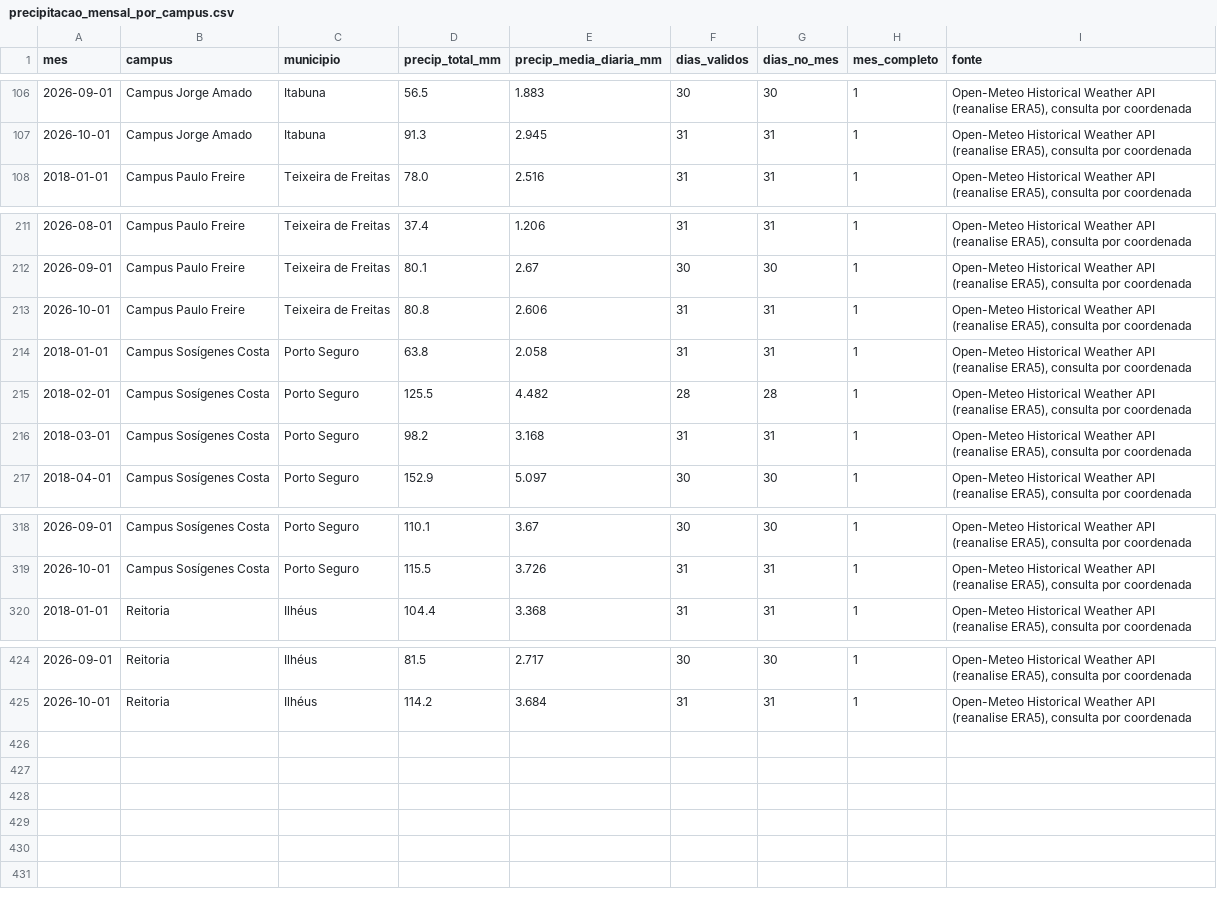
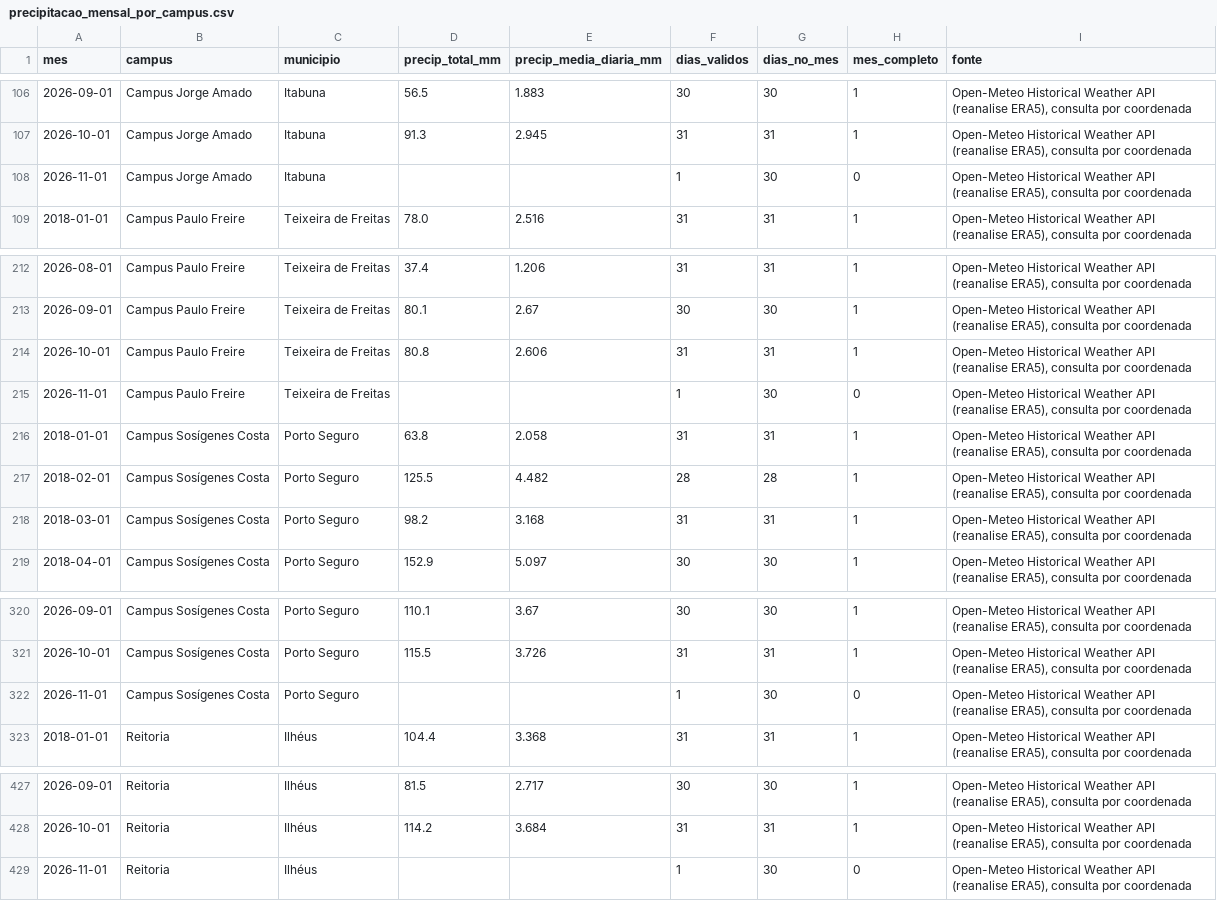
Before and after one commit to adinailson88/malha-previsao-chamados, a CSV file: dados_externos/precipitacao_mensal_por_campus.csv, drawn as a sheet; only a part is shown, gaps mark what is left out; the diff names each change by its address in the sheet, - before the commit and + after, or states it on an @@ line.

```diff
--- a/dados_externos/precipitacao_mensal_por_campus.csv
+++ b/dados_externos/precipitacao_mensal_por_campus.csv
+row 108: 2026-11-01 | Campus Jorge Amado | Itabuna |  |  | 1 | 30 | 0 | Open-Meteo Historical Weather API (reanalise ERA5), consulta por coordenada
+row 215: 2026-11-01 | Campus Paulo Freire | Teixeira de Freitas |  |  | 1 | 30 | 0 | Open-Meteo Historical Weather API (reanalise ERA5), consulta por coordenada
+row 322: 2026-11-01 | Campus Sosígenes Costa | Porto Seguro |  |  | 1 | 30 | 0 | Open-Meteo Historical Weather API (reanalise ERA5), consulta por coordenada
+row 429: 2026-11-01 | Reitoria | Ilhéus |  |  | 1 | 30 | 0 | Open-Meteo Historical Weather API (reanalise ERA5), consulta por coordenada
```
